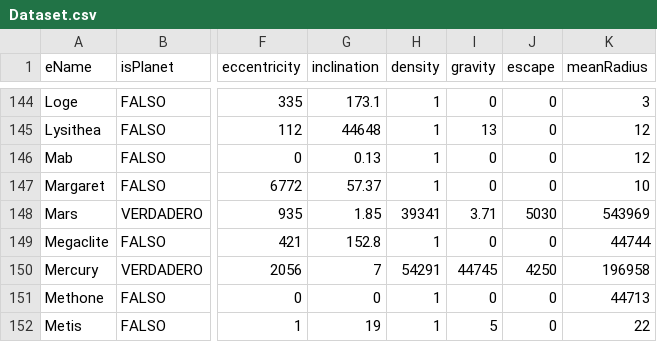
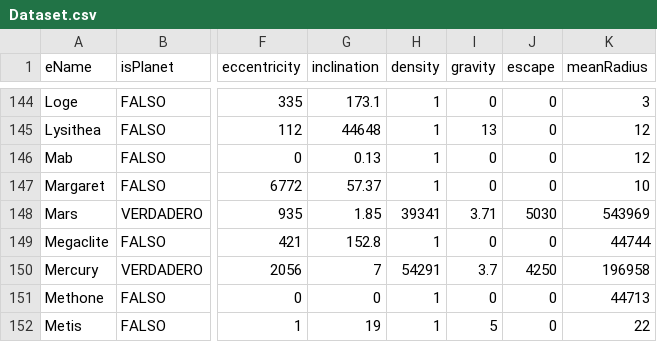
Before and after one commit to Diegodesantos1/Crea_tu_dataset, a CSV file: Dataset.csv, drawn as a sheet; only a part is shown, gaps mark what is left out; the diff names each change by its address in the sheet, - before the commit and + after, or states it on an @@ line.

```diff
--- a/Dataset.csv
+++ b/Dataset.csv
-I150 (gravity): 44745
+I150 (gravity): 3.7
```
Also changed, not shown: 1 other file.
